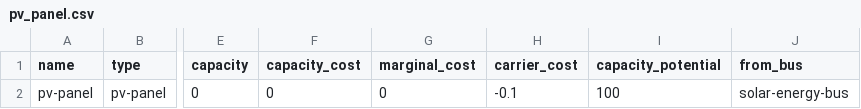
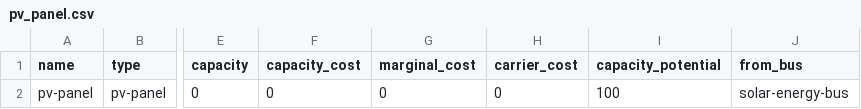
Before and after one commit to rl-institut/oemof-tabular-plugins, a CSV file: examples/scenarios/wefe_pv_panel/data/elements/pv_panel.csv, drawn as a sheet; only a part is shown, gaps mark what is left out; the diff names each change by its address in the sheet, - before the commit and + after, or states it on an @@ line.

```diff
--- a/examples/scenarios/wefe_pv_panel/data/elements/pv_panel.csv
+++ b/examples/scenarios/wefe_pv_panel/data/elements/pv_panel.csv
-H2 (carrier_cost): -0.1
+H2 (carrier_cost): 0
```
Also changed, not shown: examples/scenarios/wefe_pv_panel/data/elements/dispatchable.csv, 8 other files.
